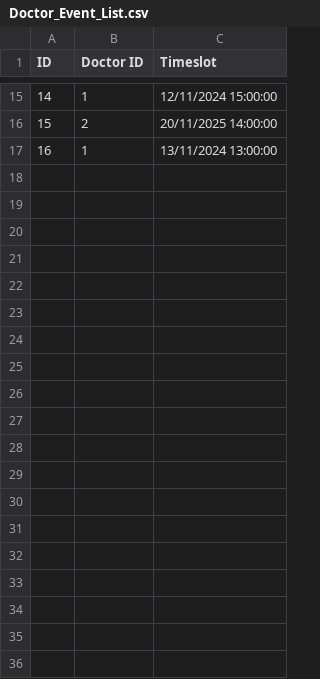
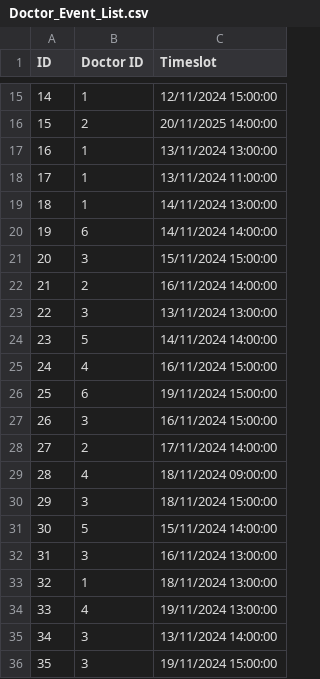
Before and after one commit to rachtrx/HMS, a CSV file: src/resources/Doctor_Event_List.csv, drawn as a sheet; only a part is shown, gaps mark what is left out; the diff covers the shown part only.

Commit message:
Updated users list

```diff
--- a/src/resources/Doctor_Event_List.csv
+++ b/src/resources/Doctor_Event_List.csv
@@ -17 +17,20 @@ ID,Doctor ID,Timeslot
 16,1,13/11/2024 13:00:00
+17,1,13/11/2024 11:00:00
+18,1,14/11/2024 13:00:00
+19,6,14/11/2024 14:00:00
+20,3,15/11/2024 15:00:00
+21,2,16/11/2024 14:00:00
+22,3,13/11/2024 13:00:00
+23,5,14/11/2024 14:00:00
+24,4,16/11/2024 15:00:00
+25,6,19/11/2024 15:00:00
+26,3,16/11/2024 15:00:00
+27,2,17/11/2024 14:00:00
+28,4,18/11/2024 09:00:00
+29,3,18/11/2024 15:00:00
+30,5,15/11/2024 14:00:00
+31,3,16/11/2024 13:00:00
+32,1,18/11/2024 13:00:00
+33,4,19/11/2024 13:00:00
+34,3,13/11/2024 14:00:00
+35,3,19/11/2024 15:00:00
```
Also changed, not shown: 47 added rows elsewhere in this file, src/resources/Appointment_List.csv, src/resources/User_List.csv, 3 other files.
